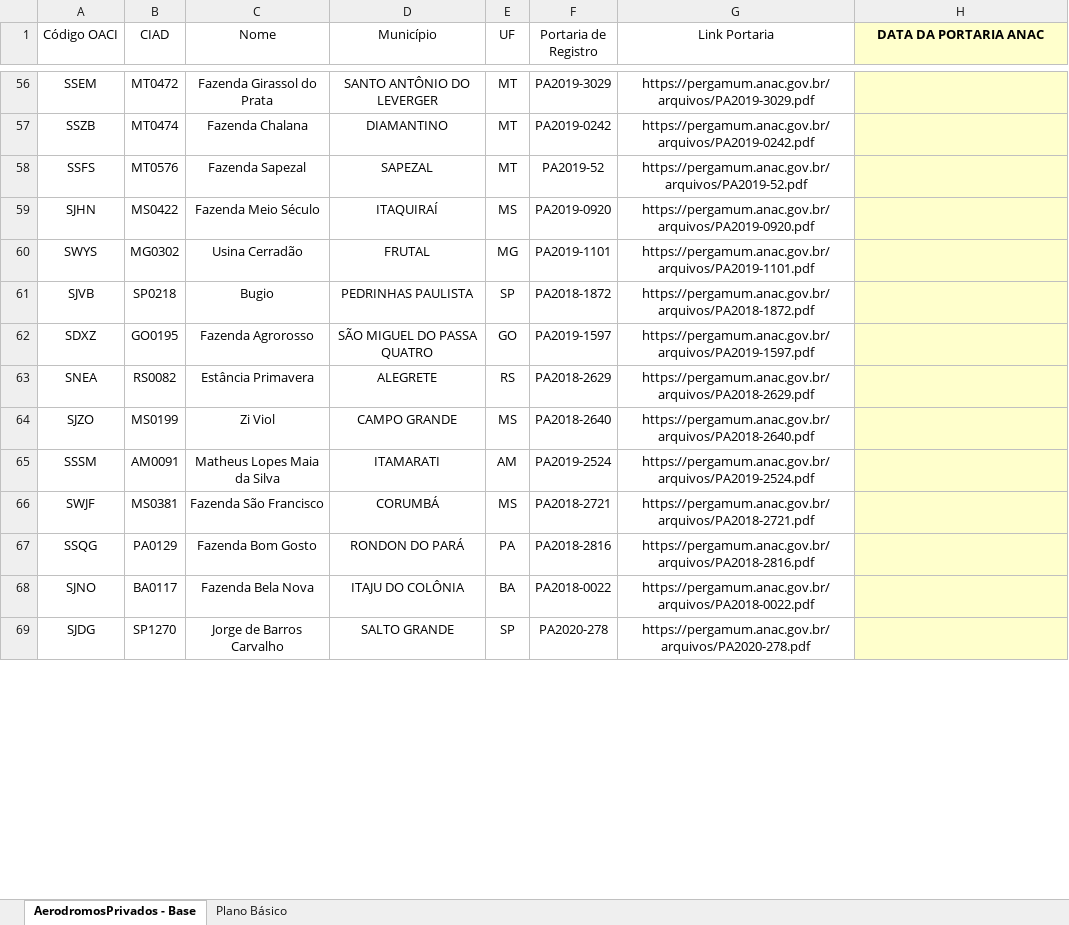
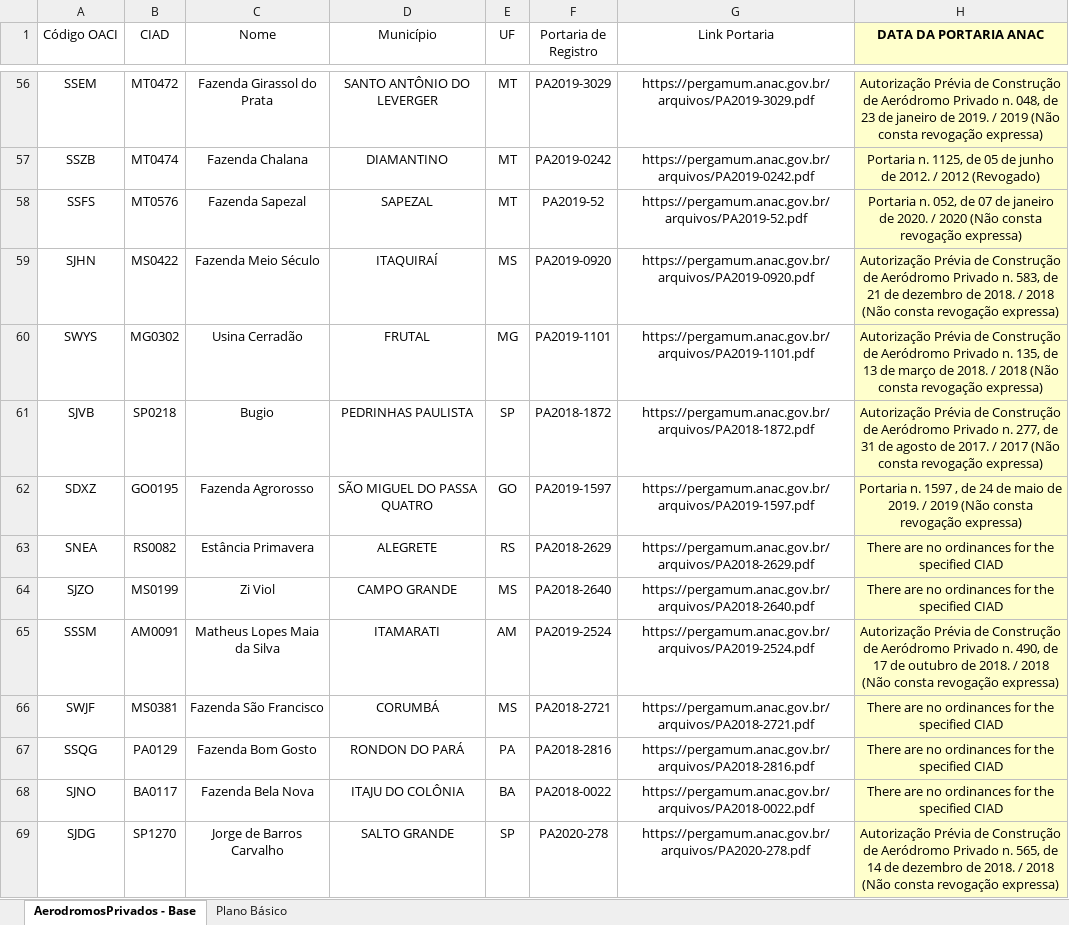
Before and after one commit to luuizfernando/ordinance_dates, an Excel workbook: data/20250228 - LEVANTAMENTO PLANO BÁSICO x PORTARIA ANAC.xlsx, sheet AerodromosPrivados - Base, drawn as a sheet; only a part is shown, gaps mark what is left out; values as stored, in another font and other column widths than the file's, no borders; the diff covers the shown part only; the diff names each change by its address in the sheet, - before the commit and + after, or states it on an @@ line.

Commit message:
fix/data

```diff
--- a/data/20250228 - LEVANTAMENTO PLANO BÁSICO x PORTARIA ANAC.xlsx (sheet AerodromosPrivados - Base)
+++ b/data/20250228 - LEVANTAMENTO PLANO BÁSICO x PORTARIA ANAC.xlsx (sheet AerodromosPrivados - Base)
-H56 (DATA DA PORTARIA ANAC): (empty)
+H56 (DATA DA PORTARIA ANAC): Autorização Prévia de Construção de Aeródromo Privado n. 048, de 23 de janeiro de 2019. / 2019 (Não consta revogação expressa)
-H57 (DATA DA PORTARIA ANAC): (empty)
+H57 (DATA DA PORTARIA ANAC): Portaria n. 1125, de 05 de junho de 2012. / 2012 (Revogado)
-H58 (DATA DA PORTARIA ANAC): (empty)
+H58 (DATA DA PORTARIA ANAC): Portaria n. 052, de 07 de janeiro de 2020. / 2020 (Não consta revogação expressa)
-H59 (DATA DA PORTARIA ANAC): (empty)
+H59 (DATA DA PORTARIA ANAC): Autorização Prévia de Construção de Aeródromo Privado n. 583, de 21 de dezembro de 2018. / 2018 (Não consta revogação expressa)
-H60 (DATA DA PORTARIA ANAC): (empty)
+H60 (DATA DA PORTARIA ANAC): Autorização Prévia de Construção de Aeródromo Privado n. 135, de 13 de março de 2018. / 2018 (Não consta revogação expressa)
-H61 (DATA DA PORTARIA ANAC): (empty)
+H61 (DATA DA PORTARIA ANAC): Autorização Prévia de Construção de Aeródromo Privado n. 277, de 31 de agosto de 2017. / 2017 (Não consta revogação expressa)
-H62 (DATA DA PORTARIA ANAC): (empty)
+H62 (DATA DA PORTARIA ANAC): Portaria n. 1597 , de 24 de maio de 2019. / 2019 (Não consta revogação expressa)
-H63:H64 (DATA DA PORTARIA ANAC): (empty)
+H63:H64 (DATA DA PORTARIA ANAC): There are no ordinances for the specified CIAD
-H65 (DATA DA PORTARIA ANAC): (empty)
+H65 (DATA DA PORTARIA ANAC): Autorização Prévia de Construção de Aeródromo Privado n. 490, de 17 de outubro de 2018. / 2018 (Não consta revogação expressa)
-H66:H68 (DATA DA PORTARIA ANAC): (empty)
+H66:H68 (DATA DA PORTARIA ANAC): There are no ordinances for the specified CIAD
-H69 (DATA DA PORTARIA ANAC): (empty)
+H69 (DATA DA PORTARIA ANAC): Autorização Prévia de Construção de Aeródromo Privado n. 565, de 14 de dezembro de 2018. / 2018 (Não consta revogação expressa)
```
Also changed, not shown: 362 edited cells elsewhere in this sheet, 2 other files.
